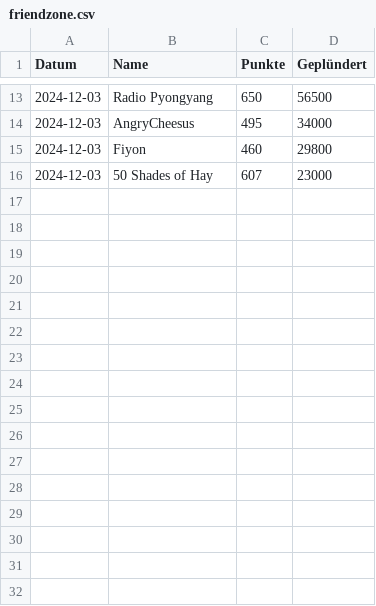
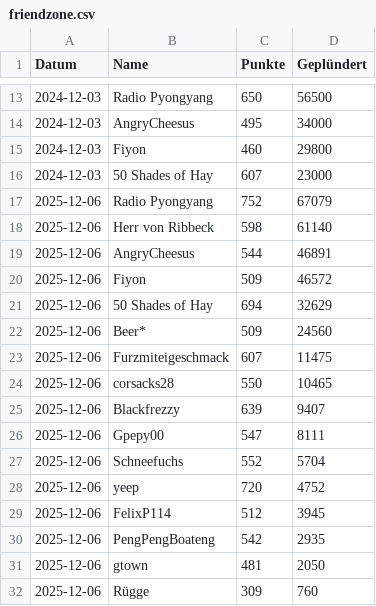
Before and after one commit to ZarestiaDev/dev, a CSV file: data/friendzone.csv, drawn as a sheet; only a part is shown, gaps mark what is left out; the diff names each change by its address in the sheet, - before the commit and + after, or states it on an @@ line.

Commit message:
Update friendzone - 2025-12-06

```diff
--- a/data/friendzone.csv
+++ b/data/friendzone.csv
+row 17: 2025-12-06 | Radio Pyongyang | 752 | 67079
+row 18: 2025-12-06 | Herr von Ribbeck | 598 | 61140
+row 19: 2025-12-06 | AngryCheesus | 544 | 46891
+row 20: 2025-12-06 | Fiyon | 509 | 46572
+row 21: 2025-12-06 | 50 Shades of Hay | 694 | 32629
+row 22: 2025-12-06 | Beer* | 509 | 24560
+row 23: 2025-12-06 | Furzmiteigeschmack | 607 | 11475
+row 24: 2025-12-06 | corsacks28 | 550 | 10465
+row 25: 2025-12-06 | Blackfrezzy | 639 | 9407
+row 26: 2025-12-06 | Gpepy00 | 547 | 8111
+row 27: 2025-12-06 | Schneefuchs | 552 | 5704
+row 28: 2025-12-06 | yeep | 720 | 4752
+row 29: 2025-12-06 | FelixP114 | 512 | 3945
+row 30: 2025-12-06 | PengPengBoateng | 542 | 2935
+row 31: 2025-12-06 | gtown | 481 | 2050
+row 32: 2025-12-06 | Rügge | 309 | 760
```
